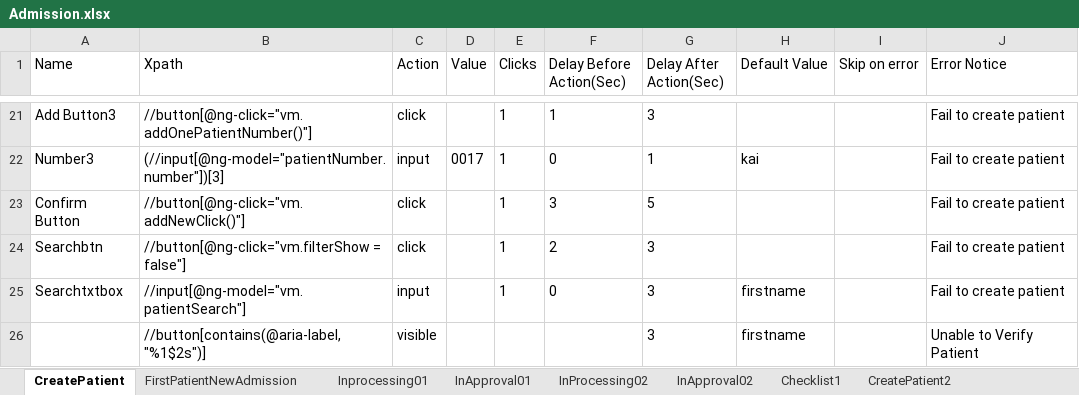
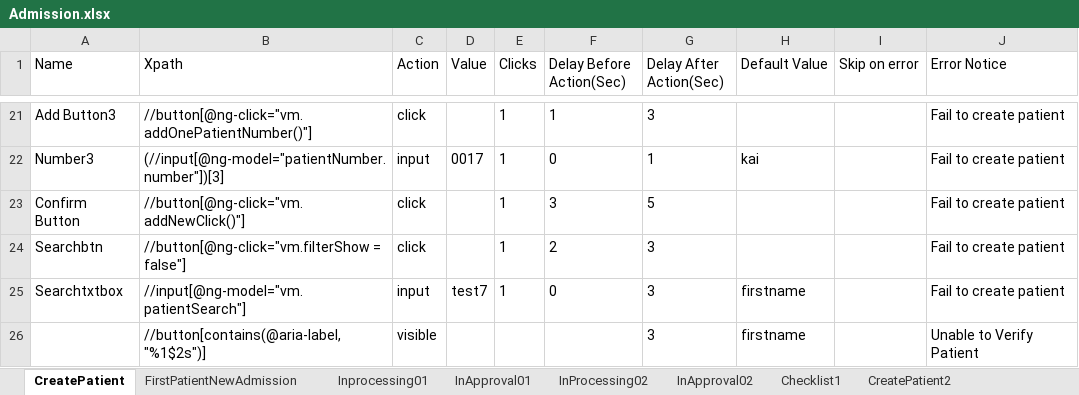
Before and after one commit to Ustingit/Automation, an Excel workbook: resources/Admission.xlsx, sheet CreatePatient, drawn as a sheet; only a part is shown, gaps mark what is left out; values as stored, in another font and other column widths than the file's, no borders; the diff names each change by its address in the sheet, - before the commit and + after, or states it on an @@ line.

```diff
--- a/resources/Admission.xlsx (sheet CreatePatient)
+++ b/resources/Admission.xlsx (sheet CreatePatient)
-D25 (Value): (empty)
+D25 (Value): test7
```
Also changed, not shown: sheet FirstPatientNewAdmission, sheet CreateAdmission2, sheet CreatePatient2, 6 other files.
